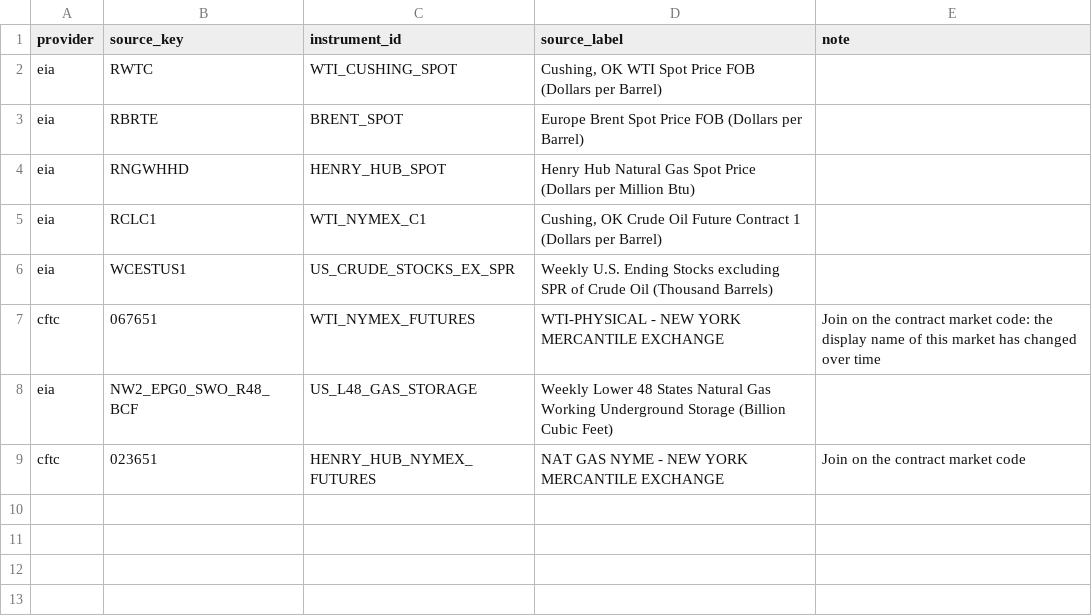
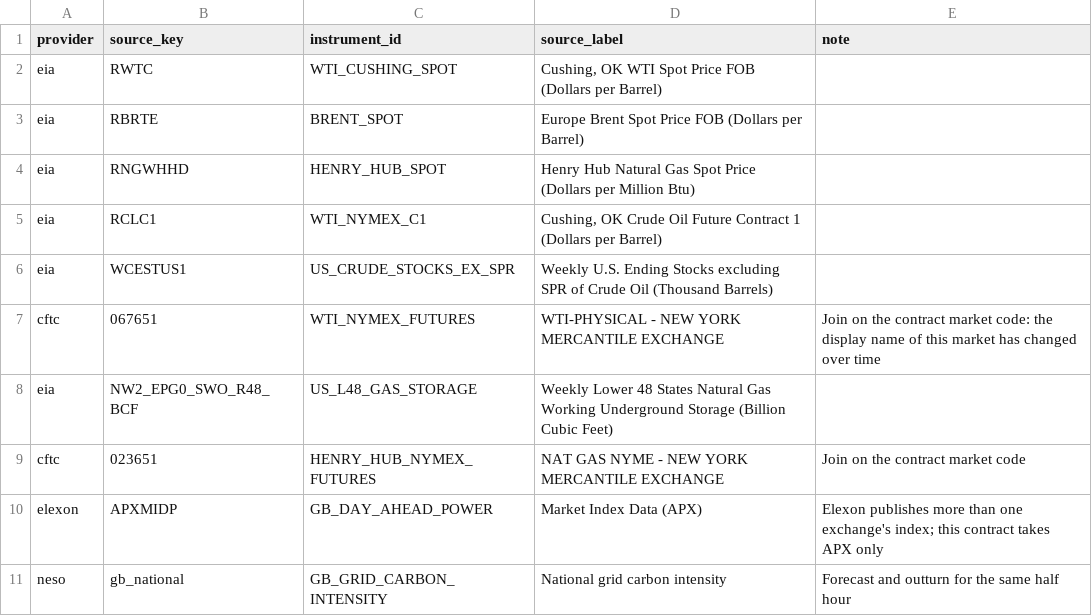
Before and after one commit to ambarshukla/merx, a CSV file: reference/crosswalk.csv, drawn as a sheet.

```diff
--- a/reference/crosswalk.csv
+++ b/reference/crosswalk.csv
@@ -9 +9,3 @@ eia,NW2_EPG0_SWO_R48_BCF,US_L48_GAS_STORAGE,Weekly Lower 48 States Natural Gas W
 cftc,023651,HENRY_HUB_NYMEX_FUTURES,NAT GAS NYME - NEW YORK MERCANTILE EXCHANGE,Join on the contract market code
+elexon,APXMIDP,GB_DAY_AHEAD_POWER,Market Index Data (APX),"Elexon publishes more than one exchange's index; this contract takes APX only"
+neso,gb_national,GB_GRID_CARBON_INTENSITY,National grid carbon intensity,"Forecast and outturn for the same half hour"
```
Also changed, not shown: reference/instruments.csv, reference/units.csv, 17 other files.
